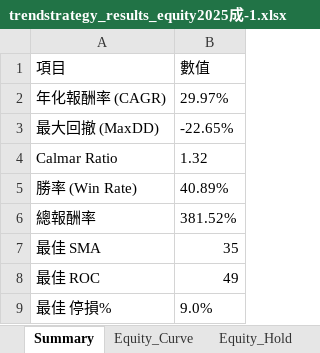
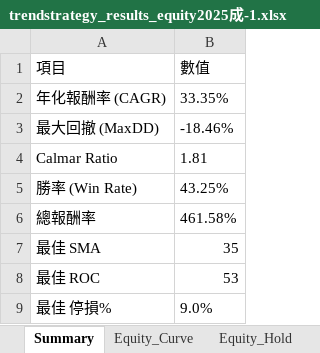
Before and after one commit to lij1017-cmd/main, an Excel workbook: trendstrategy_results_equity2025成-1.xlsx, sheet Summary, drawn as a sheet; values as stored, in another font and other column widths than the file's, no borders; the diff names each change by its address in the sheet, - before the commit and + after, or states it on an @@ line.

```diff
--- a/trendstrategy_results_equity2025成-1.xlsx (sheet Summary)
+++ b/trendstrategy_results_equity2025成-1.xlsx (sheet Summary)
-B2 (數值): 29.97%
+B2 (數值): 33.35%
-B3 (數值): -22.65%
+B3 (數值): -18.46%
-B4 (數值): 1.32
+B4 (數值): 1.81
-B5 (數值): 40.89%
+B5 (數值): 43.25%
-B6 (數值): 381.52%
+B6 (數值): 461.58%
-B8 (數值): 49
+B8 (數值): 53
```
Also changed, not shown: sheet Trades, sheet Equity_Hold, sheet Equity_Curve, 3 other files.
